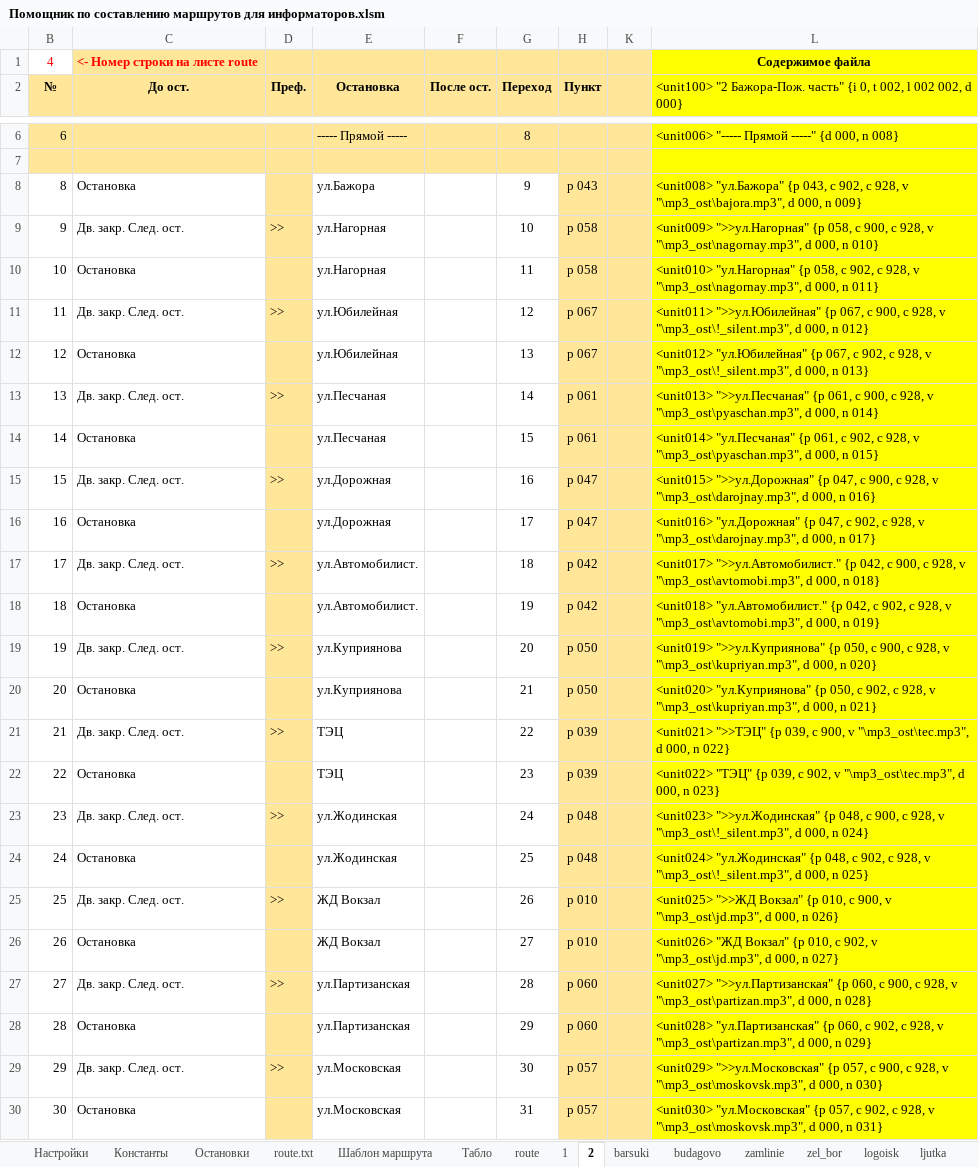
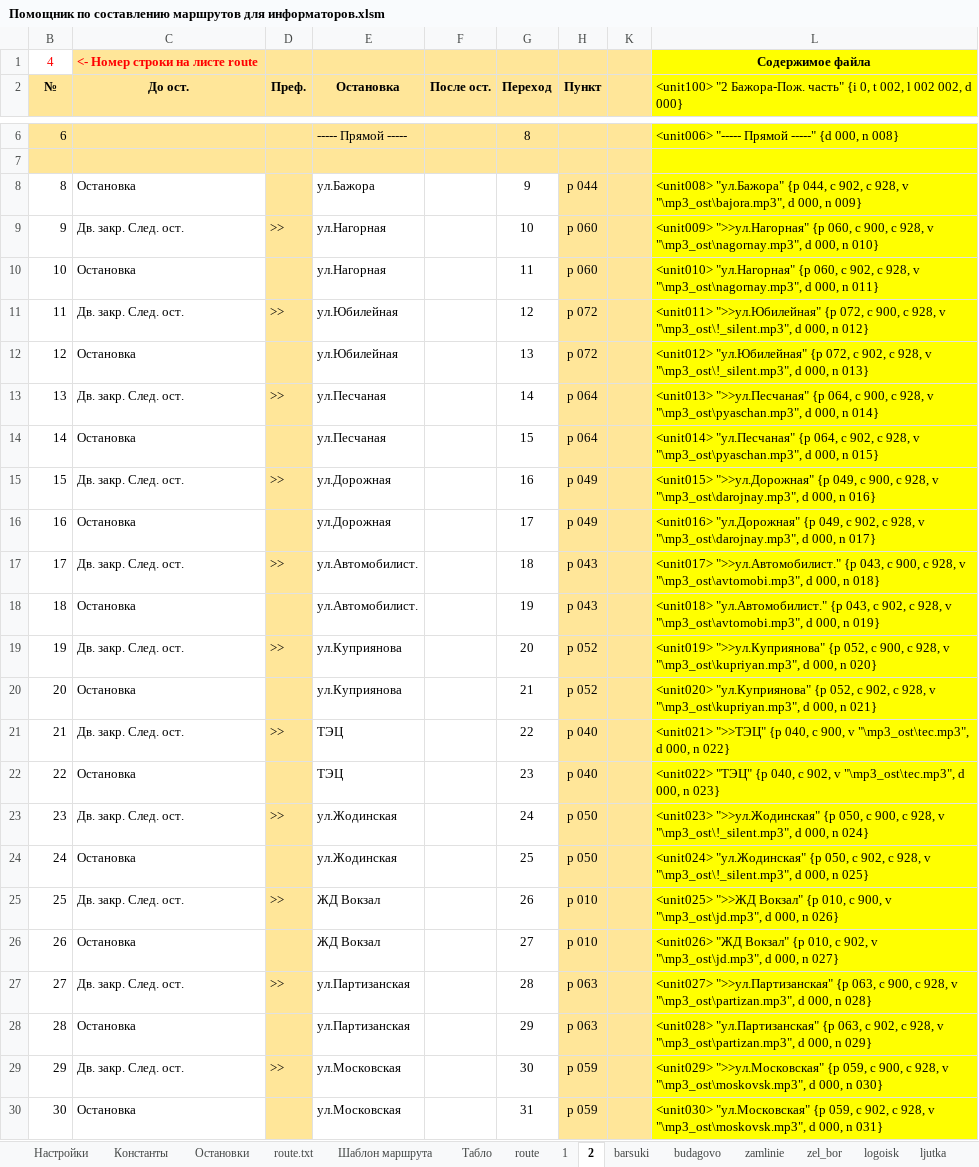
Before and after one commit to Autopark18/___MyDocuments___, an Excel workbook: gBuse/!_Маршруты_!/Жодино (глобальная переделка)/Помощник по составлению маршрутов для информаторов.xlsm, sheet 2, drawn as a sheet; only a part is shown, gaps mark what is left out; values as stored, in another font and other column widths than the file's, no borders; the diff covers the shown part only; the diff names each change by its address in the sheet, - before the commit and + after, or states it on an @@ line.

```diff
--- a/gBuse/!_Маршруты_!/Жодино (глобальная переделка)/Помощник по составлению маршрутов для информаторов.xlsm (sheet 2)
+++ b/gBuse/!_Маршруты_!/Жодино (глобальная переделка)/Помощник по составлению маршрутов для информаторов.xlsm (sheet 2)
-H8 (Пункт): p 043
+H8 (Пункт): p 044
-L8: …"ул.Бажора" {p 043, c 902,…
+L8: …"ул.Бажора" {p 044, c 902,…
-H9:H10 (Пункт): p 058
+H9:H10 (Пункт): p 060
-L9: …">>ул.Нагорная" {p 058, c 900,…
+L9: …">>ул.Нагорная" {p 060, c 900,…
-L10: …"ул.Нагорная" {p 058, c 902,…
+L10: …"ул.Нагорная" {p 060, c 902,…
-H11:H12 (Пункт): p 067
+H11:H12 (Пункт): p 072
-L11: …">>ул.Юбилейная" {p 067, c 900,…
+L11: …">>ул.Юбилейная" {p 072, c 900,…
-L12: …"ул.Юбилейная" {p 067, c 902,…
+L12: …"ул.Юбилейная" {p 072, c 902,…
-H13:H14 (Пункт): p 061
+H13:H14 (Пункт): p 064
-L13: …">>ул.Песчаная" {p 061, c 900,…
+L13: …">>ул.Песчаная" {p 064, c 900,…
-L14: …"ул.Песчаная" {p 061, c 902,…
+L14: …"ул.Песчаная" {p 064, c 902,…
-H15:H16 (Пункт): p 047
+H15:H16 (Пункт): p 049
-L15: …">>ул.Дорожная" {p 047, c 900,…
+L15: …">>ул.Дорожная" {p 049, c 900,…
-L16: …"ул.Дорожная" {p 047, c 902,…
+L16: …"ул.Дорожная" {p 049, c 902,…
-H17:H18 (Пункт): p 042
+H17:H18 (Пункт): p 043
-L17: …">>ул.Автомобилист." {p 042, c 900,…
+L17: …">>ул.Автомобилист." {p 043, c 900,…
-L18: …"ул.Автомобилист." {p 042, c 902,…
+L18: …"ул.Автомобилист." {p 043, c 902,…
-H19:H20 (Пункт): p 050
+H19:H20 (Пункт): p 052
-L19: …">>ул.Куприянова" {p 050, c 900,…
+L19: …">>ул.Куприянова" {p 052, c 900,…
-L20: …"ул.Куприянова" {p 050, c 902,…
+L20: …"ул.Куприянова" {p 052, c 902,…
-H21:H22 (Пункт): p 039
+H21:H22 (Пункт): p 040
-L21: …">>ТЭЦ" {p 039, c 900,…
+L21: …">>ТЭЦ" {p 040, c 900,…
-L22: …"ТЭЦ" {p 039, c 902,…
+L22: …"ТЭЦ" {p 040, c 902,…
-H23:H24 (Пункт): p 048
+H23:H24 (Пункт): p 050
-L23: …">>ул.Жодинская" {p 048, c 900,…
+L23: …">>ул.Жодинская" {p 050, c 900,…
-L24: …"ул.Жодинская" {p 048, c 902,…
+L24: …"ул.Жодинская" {p 050, c 902,…
-H27:H28 (Пункт): p 060
+H27:H28 (Пункт): p 063
-L27: …">>ул.Партизанская" {p 060, c 900,…
+L27: …">>ул.Партизанская" {p 063, c 900,…
-L28: …"ул.Партизанская" {p 060, c 902,…
+L28: …"ул.Партизанская" {p 063, c 902,…
-H29:H30 (Пункт): p 057
+H29:H30 (Пункт): p 059
-L29: …">>ул.Московская" {p 057, c 900,…
+L29: …">>ул.Московская" {p 059, c 900,…
-L30: …"ул.Московская" {p 057, c 902,…
+L30: …"ул.Московская" {p 059, c 902,…
```
Also changed, not shown: 102 edited cells elsewhere in this sheet, sheet 1, sheet route.txt, sheet Остановки, sheet Шаблон маршрута, formulas that keep their value, Табели/!Анализ выполнения задания по водителям за 2019 г..xlsm, Табели/!Табель работы авто за 2019 г..xlsm, 4 other files.
